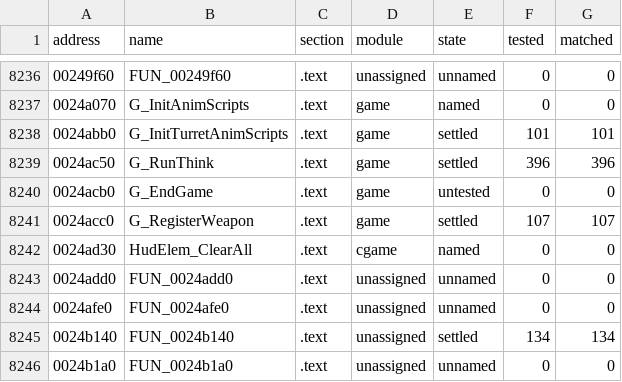
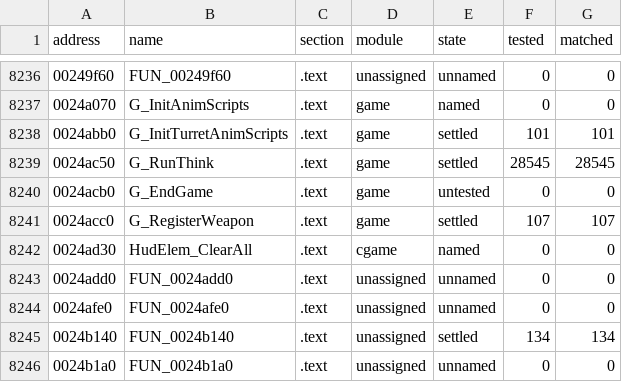
Before and after one commit to SmokeDoggy044/CoD2-BRO-Decomp, a CSV file: tools/data/progress.csv, drawn as a sheet; only a part is shown, gaps mark what is left out.

```diff
--- a/tools/data/progress.csv
+++ b/tools/data/progress.csv
@@ -8238,3 +8238,3 @@ address,name,section,module,state,tested,matched
 0024abb0,G_InitTurretAnimScripts,.text,game,settled,101,101
-0024ac50,G_RunThink,.text,game,settled,396,396
+0024ac50,G_RunThink,.text,game,settled,28545,28545
 0024acb0,G_EndGame,.text,game,untested,0,0
```
Also changed, not shown: tools/data/functions.csv, 2 other files.
